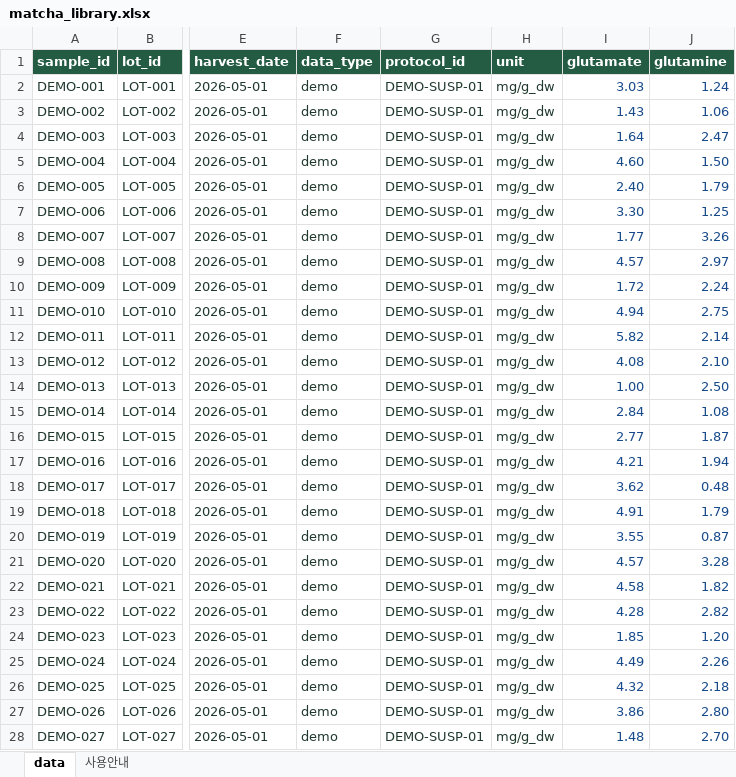
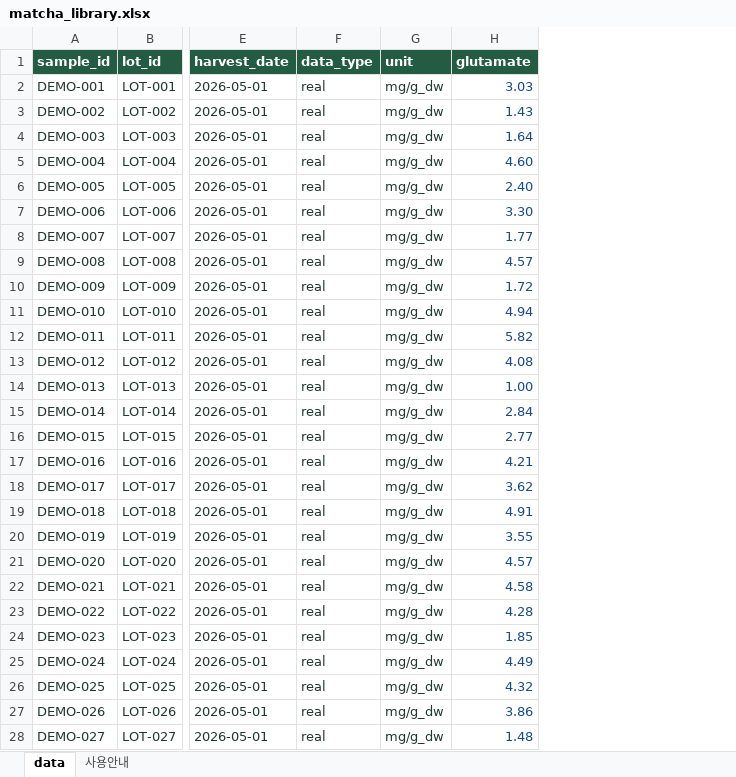
Before and after one commit to wooramii/match---library-260909, an Excel workbook: matcha_library.xlsx, sheet data, drawn as a sheet; only a part is shown, gaps mark what is left out; values as stored, in another font and other column widths than the file's, no borders; table styles not drawn; the diff covers the shown part only; the diff names each change by its address in the sheet, - before the commit and + after, or states it on an @@ line.

Commit message:
Add files via upload

```diff
--- a/matcha_library.xlsx (sheet data)
+++ b/matcha_library.xlsx (sheet data)
-column G (protocol_id), rows 2-28: all DEMO-SUSP-01
-column J (glutamine), rows 2-28: 1.24 | 1.06 | 2.47 | 1.50 | 1.79 | 1.25 | 3.26 | 2.97 | 2.24 | 2.75 | 2.14 | 2.10 | 2.50 | 1.08 | 1.87 | 1.94 | 0.48 | 1.79 | 0.87 | 3.28 | 1.82 | 2.82 | 1.20 | 2.26 | 2.18 | 2.80 | 2.70
-F2:F28 (data_type): demo
+F2:F28 (data_type): real
```
Also changed, not shown: 9 edited cells elsewhere in this sheet, sheet 사용안내.
